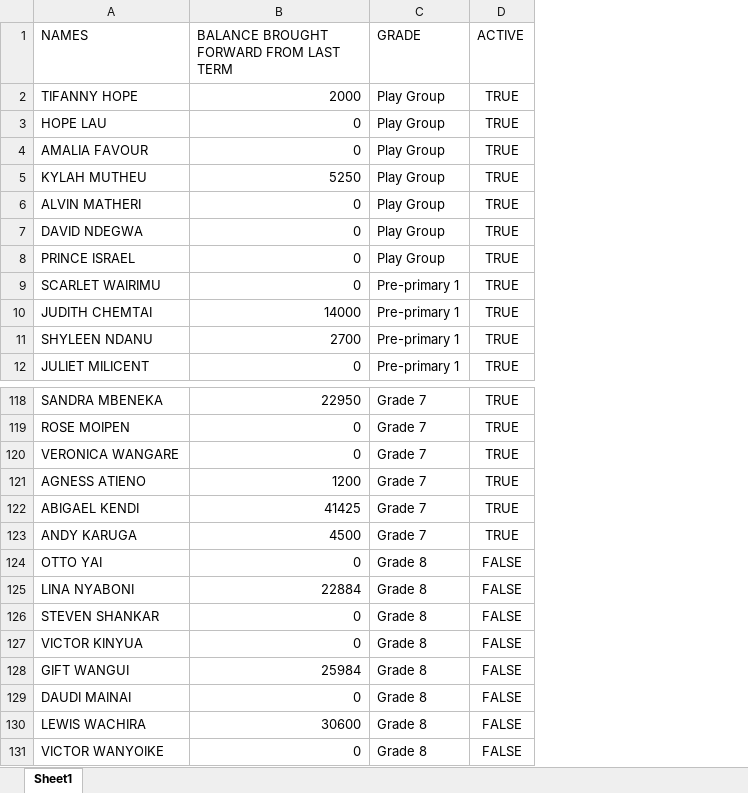
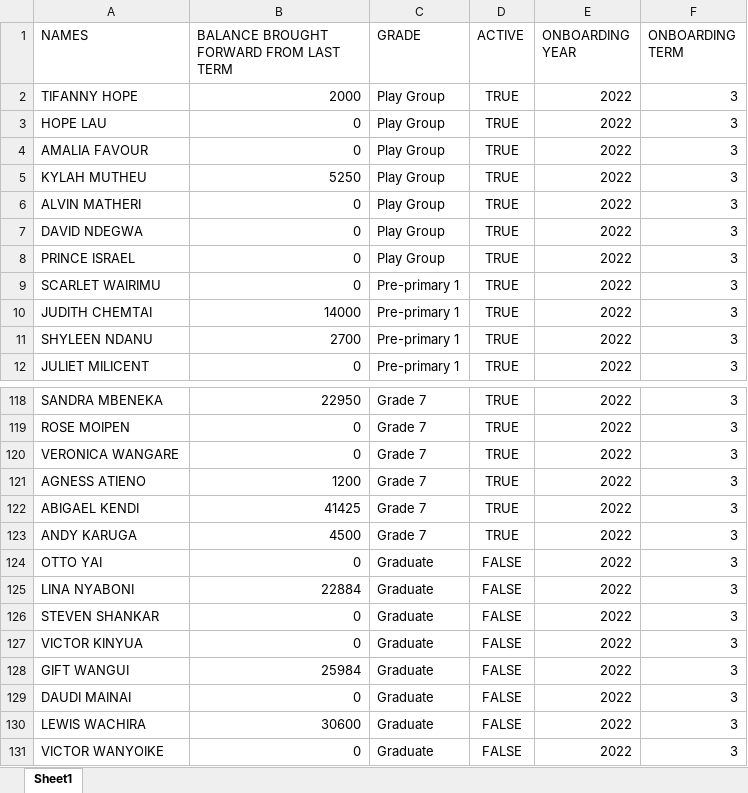
Before and after one commit to JonathanGithumbi/real_sims_v2.0, an Excel workbook: Kings Educational Centre Data Migration File.xlsx, sheet Sheet1, drawn as a sheet; only a part is shown, gaps mark what is left out; values as stored, in another font and other column widths than the file's, no borders; the diff names each change by its address in the sheet, - before the commit and + after, or states it on an @@ line.

Commit message:
registered and invoiced students from .xlsx

```diff
--- a/Kings Educational Centre Data Migration File.xlsx (sheet Sheet1)
+++ b/Kings Educational Centre Data Migration File.xlsx (sheet Sheet1)
+column E (ONBOARDING YEAR), rows 2-12: all 2022; rows 118-131: all 2022
+column F (ONBOARDING TERM), rows 2-12: all 3; rows 118-131: all 3
-C124:C131 (GRADE): Grade 8
+C124:C131 (GRADE): Graduate
```
Also changed, not shown: 15 other files.
